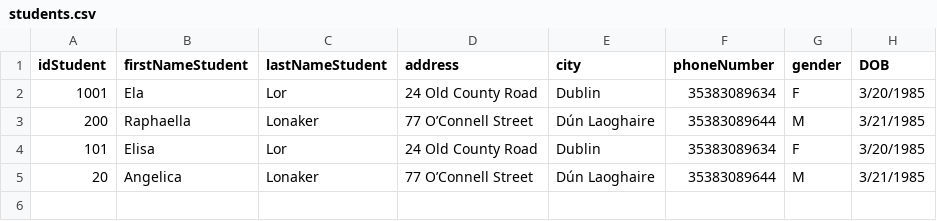
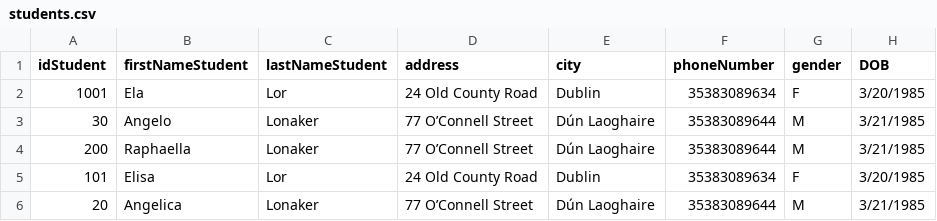
Before and after one commit to FelipeCunha03/Library, a CSV file: src/library/students.csv, drawn as a sheet.

```diff
--- a/src/library/students.csv
+++ b/src/library/students.csv
@@ -2,2 +2,3 @@ idStudent,firstNameStudent,lastNameStudent,address,city,phoneNumber,gender,DOB
 1001,Ela,Lor,24 Old County Road,Dublin,35383089634,F,3/20/1985
+30,Angelo,Lonaker,77 O’Connell Street,Dún Laoghaire,35383089644,M,3/21/1985
 200,Raphaella,Lonaker,77 O’Connell Street,Dún Laoghaire,35383089644,M,3/21/1985
```
Also changed, not shown: 3 other files.
